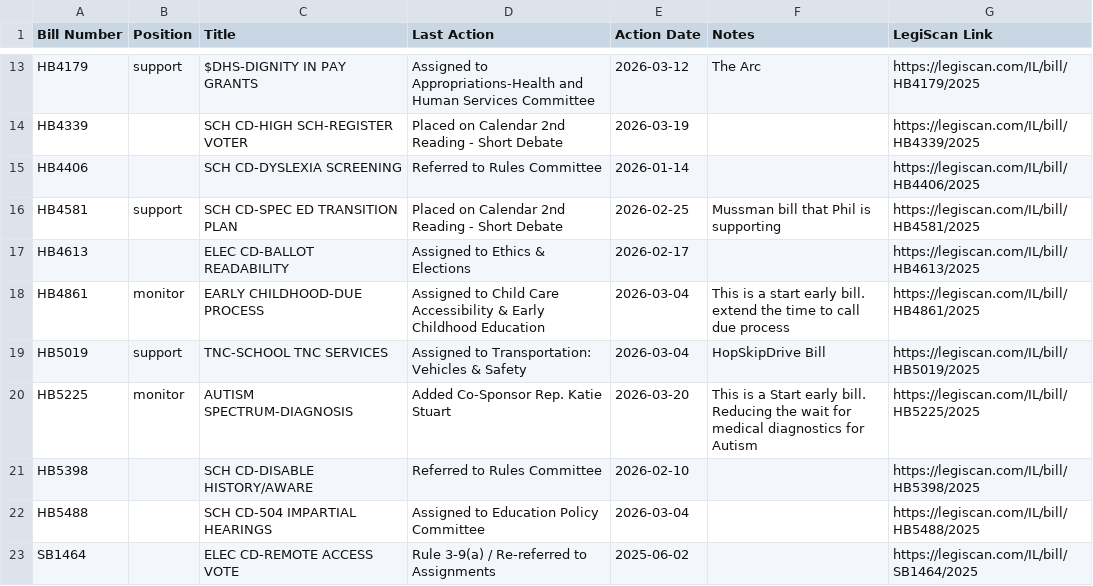
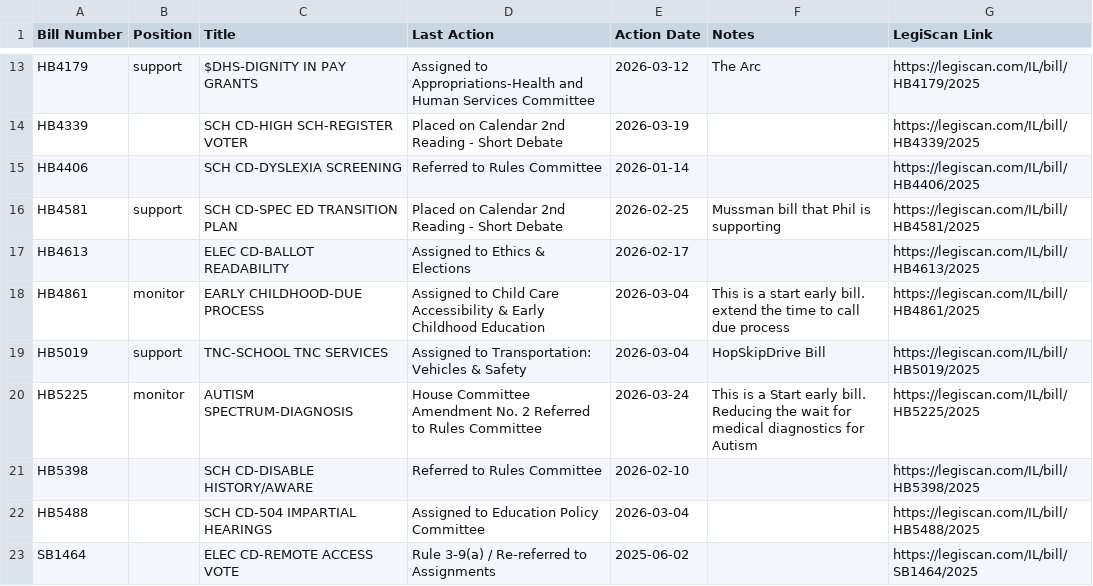
Before and after one commit to lallfran15/ilga-bill-tracker, a CSV file: monitored_bills_data.csv, drawn as a sheet; only a part is shown, gaps mark what is left out.

```diff
--- a/monitored_bills_data.csv
+++ b/monitored_bills_data.csv
@@ -19,3 +19,3 @@ HB4861,monitor,EARLY CHILDHOOD-DUE PROCESS,Assigned to Child Care Accessibility
 HB5019,support,TNC-SCHOOL TNC SERVICES,Assigned to Transportation: Vehicles & Safety,2026-03-04,HopSkipDrive Bill,https://legiscan.com/IL/bill/HB5019/2025
-HB5225,monitor,AUTISM SPECTRUM-DIAGNOSIS,Added Co-Sponsor Rep. Katie Stuart,2026-03-20,This is a Start early bill. Reducing the wait for medical diagnostics for Autism,https://legiscan.com/IL/bill/HB5225/2025
+HB5225,monitor,AUTISM SPECTRUM-DIAGNOSIS,House Committee Amendment No. 2 Referred to Rules Committee,2026-03-24,This is a Start early bill. Reducing the wait for medical diagnostics for Autism,https://legiscan.com/IL/bill/HB5225/2025
 HB5398,,SCH CD-DISABLE HISTORY/AWARE,Referred to Rules Committee,2026-02-10,,https://legiscan.com/IL/bill/HB5398/2025
```
Also changed, not shown: bills_data.csv, 1 other file.
